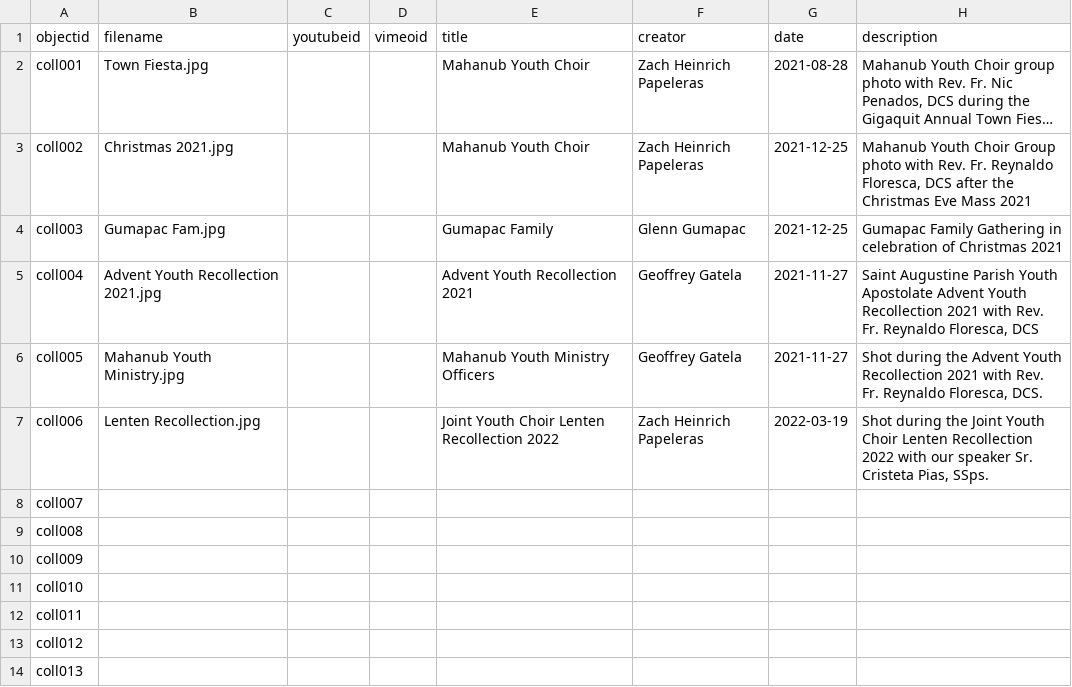
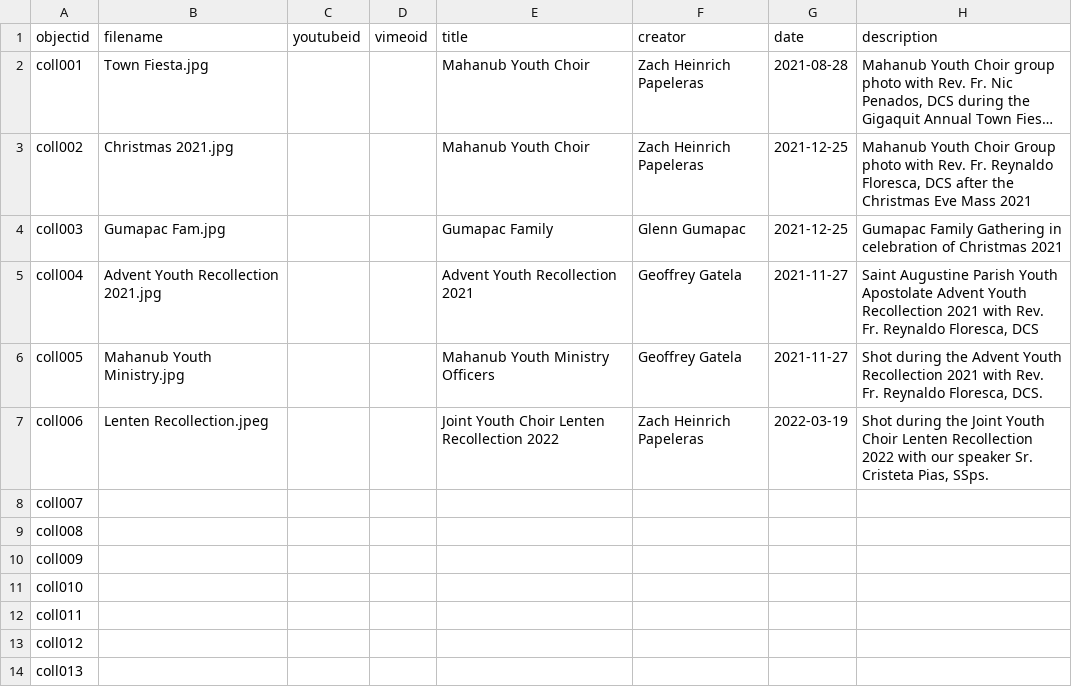
Before and after one commit to sofiyaaah/Personal-Collection, a CSV file: _data/my-metadata.csv, drawn as a sheet; only a part is shown; long unchanged cells end in …; the diff names each change by its address in the sheet, - before the commit and + after, or states it on an @@ line.

Commit message:
Uploaded my metadata

```diff
--- a/_data/my-metadata.csv
+++ b/_data/my-metadata.csv
-B7 (filename): Lenten Recollection.jpg
+B7 (filename): Lenten Recollection.jpeg
```
